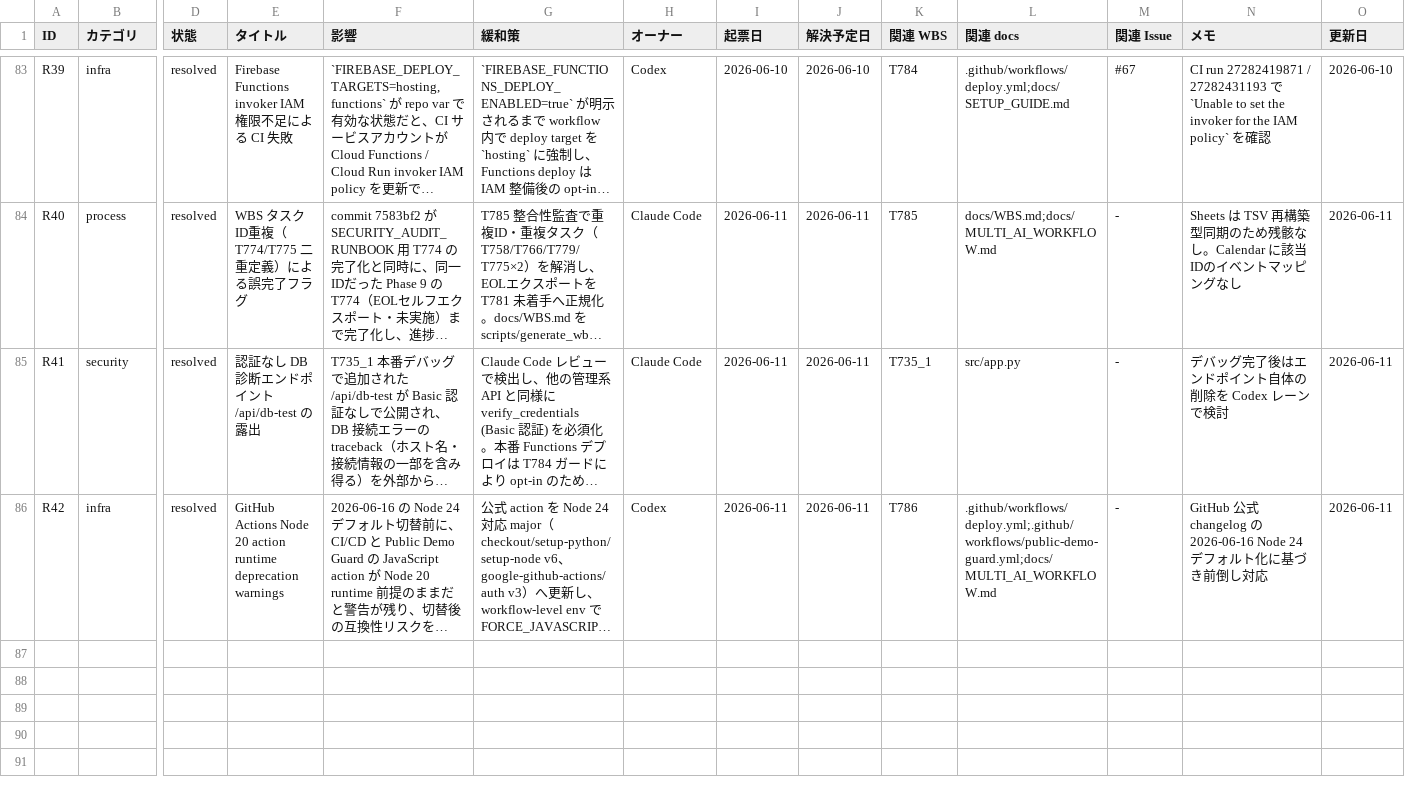
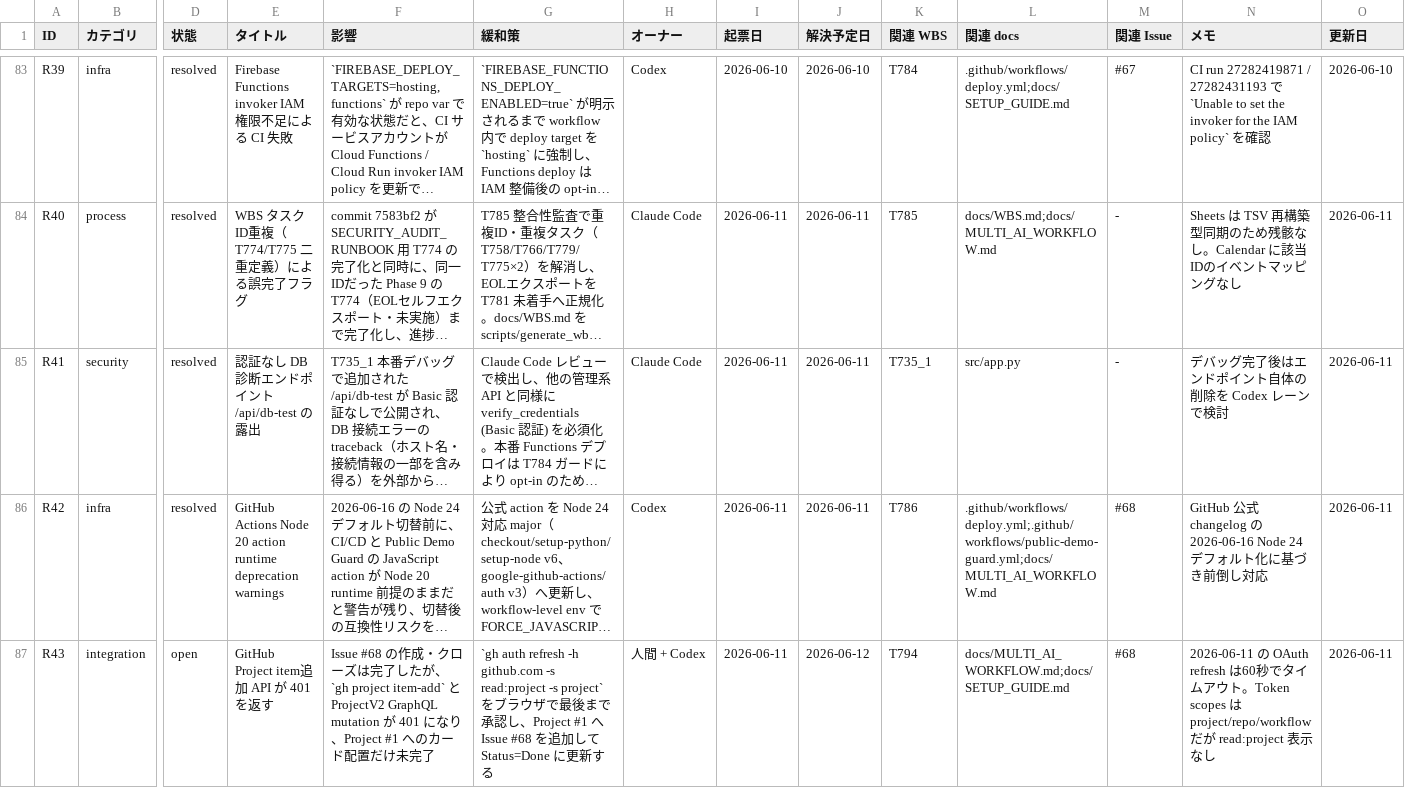
Before and after one commit to kanta13jp1/mighty-link-ai-connect, a TSV file: data/issues_tracker.tsv, drawn as a sheet; only a part is shown, gaps mark what is left out; long unchanged cells end in …; rows hold the shown columns only; the diff names each change by its address in the sheet, - before the commit and + after, or states it on an @@ line.

```diff
--- a/data/issues_tracker.tsv
+++ b/data/issues_tracker.tsv
-M86 (関連 Issue): -
+M86 (関連 Issue): #68
+row 87: R43 | integration | open | GitHub Project item追加 API が 401 を返す | Issue #68 の作成・クローズは完了したが、`gh project item-add` と ProjectV2 GraphQL mutation が 401 になり、Project #1 へのカード配置だけ未完了 | `gh auth refresh -h github.com -s read:project -s project` をブラウザで最後まで承認し、Project #1 へ Issue #68 を追加して Status=Done に更新する | 人間 + Codex | 2026-06-11 | 2026-06-12 | T794 | docs/MULTI_AI_WORKFLOW.md;docs/SETUP_GUIDE.md | #68 | 2026-06-11 の OAuth refresh は60秒でタイムアウト。Token scopes は project/repo/workflow だが read:project 表示なし | 2026-06-11
```
Also changed, not shown: data/WBS.tsv, 2 other files.
